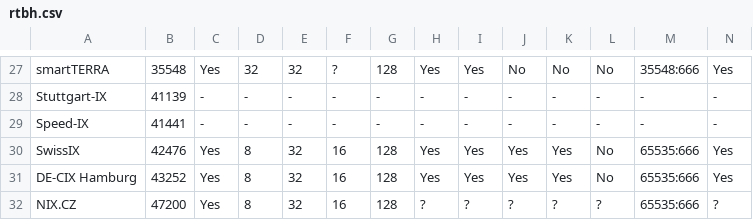
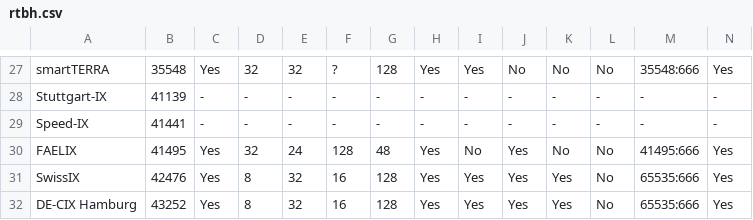
Before and after one commit to Remotely-Triggered-Black-Hole/rtbh, a CSV file: rtbh.csv, drawn as a sheet; only a part is shown, gaps mark what is left out; the shorter side is filled out with more unchanged rows; rows hold the shown columns only; the diff names each change by its address in the sheet, - before the commit and + after, or states it on an @@ line.

```diff
--- a/rtbh.csv
+++ b/rtbh.csv
+row 30: FAELIX | 41495 | Yes | 32 | 24 | 128 | 48 | Yes | No | Yes | No | No | 41495:666 | Yes
```
Also changed, not shown: 3 other files.
